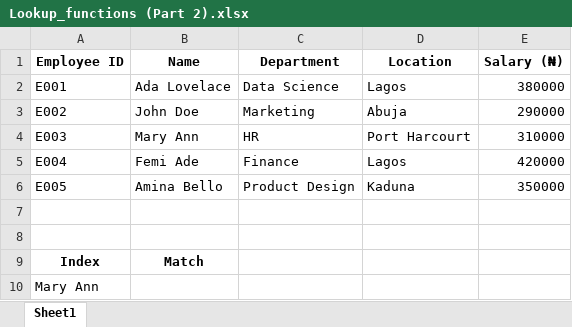
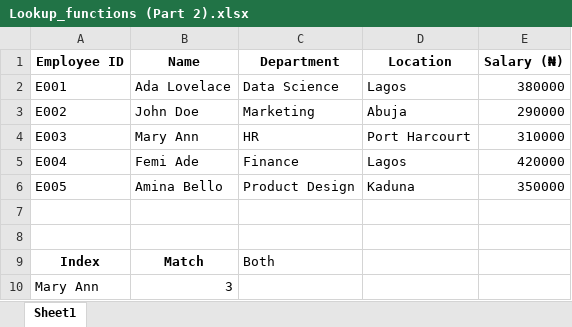
Before and after one commit to HerryTech/Excel-from-scratch, an Excel workbook: stage_2/Lookup_Functions (Part 2)/Lookup_functions (Part 2).xlsx, sheet Sheet1, drawn as a sheet; values as stored, in another font and other column widths than the file's, no borders; the diff names each change by its address in the sheet, - before the commit and + after, or states it on an @@ line.

Commit message:
Update

```diff
--- a/stage_2/Lookup_Functions (Part 2)/Lookup_functions (Part 2).xlsx (sheet Sheet1)
+++ b/stage_2/Lookup_Functions (Part 2)/Lookup_functions (Part 2).xlsx (sheet Sheet1)
-C9 (Department): (empty)
+C9 (Department): Both
-B10 (Name): (empty)
+B10 (Name): 3
```
